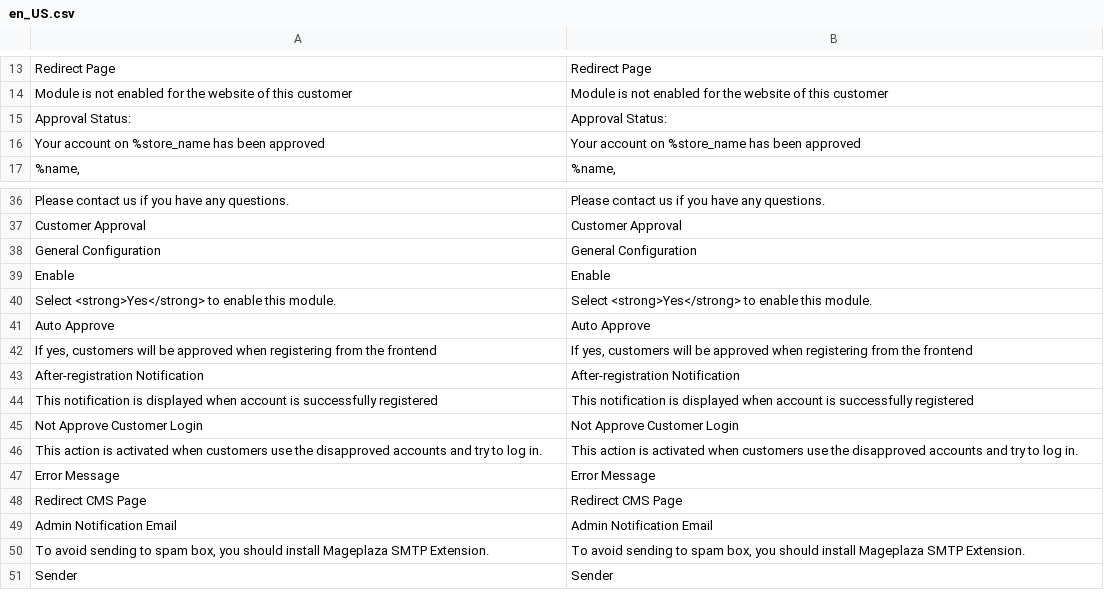
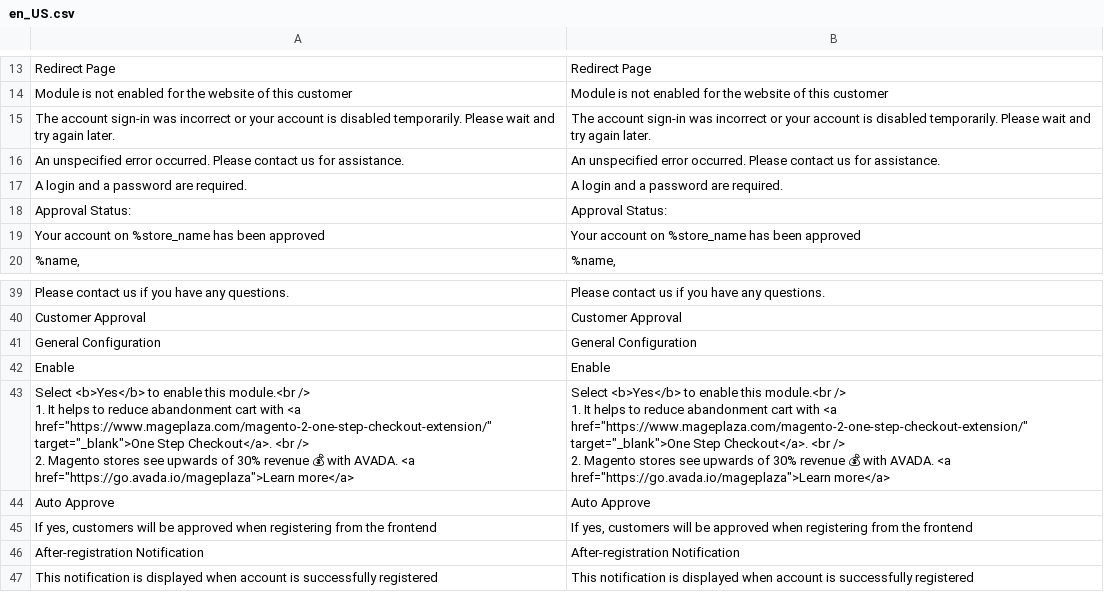
Before and after one commit to magento1211/magento-2-customer-approval, a CSV file: i18n/en_US.csv, drawn as a sheet; only a part is shown, gaps mark what is left out; the shorter side is filled out with more unchanged rows; removed rows and columns are numbered as before the commit, all else as after; ↵ is a line break in a cell; the diff names each change by its address in the sheet, - before the commit and + after, or states it on an @@ line.

Commit message:
update i18n

```diff
--- a/i18n/en_US.csv
+++ b/i18n/en_US.csv
+row 15: The account sign-in was incorrect or your account is disabled temporarily. Please wait and try again later. | The account sign-in was incorrect or your account is disabled temporarily. Please wait and try again later.
+row 16: An unspecified error occurred. Please contact us for assistance. | An unspecified error occurred. Please contact us for assistance.
+row 17: A login and a password are required. | A login and a password are required.
-row 40: Select <strong>Yes</strong> to enable this module. | Select <strong>Yes</strong> to enable this module.
+row 43: Select <b>Yes</b> to enable this module.<br /> ↵ 1. It helps to reduce abandonment cart with <a href="https://www.mageplaza.com/magento-2-one-step-checkout-extension/" target="_blank">One Step Checkout</a>. <br /> ↵ 2. Magento stores see upwards of 30% revenue 💰 with AVADA. <a href="https://go.avada.io/mageplaza">Learn more</a> | Select <b>Yes</b> to enable this module.<br /> ↵ 1. It helps to reduce abandonment cart with <a href="https://www.mageplaza.com/magento-2-one-step-checkout-extension/" target="_blank">One Step Checkout</a>. <br /> ↵ 2. Magento stores see upwards of 30% revenue 💰 with AVADA. <a href="https://go.avada.io/mageplaza">Learn more</a>
```
